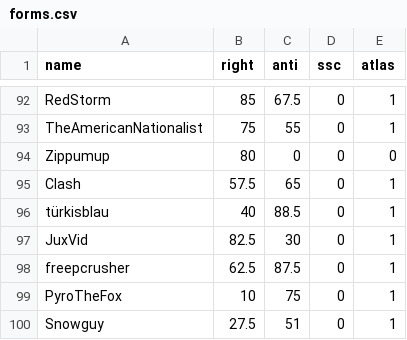
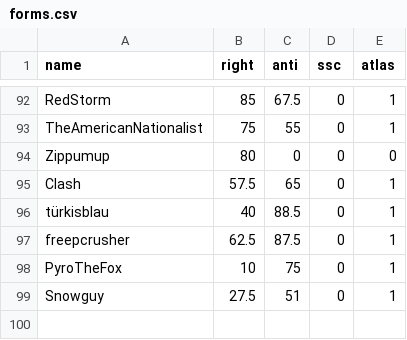
Before and after one commit to Enopoletus/quiz, a CSV file: forms.csv, drawn as a sheet; only a part is shown, gaps mark what is left out.

Commit message:
Update forms.csv

```diff
--- a/forms.csv
+++ b/forms.csv
@@ -96,3 +96,2 @@ Clash,57.5,65,0,1
 türkisblau,40,88.5,0,1
-JuxVid,82.5,30,0,1
 freepcrusher,62.5,87.5,0,1
```
